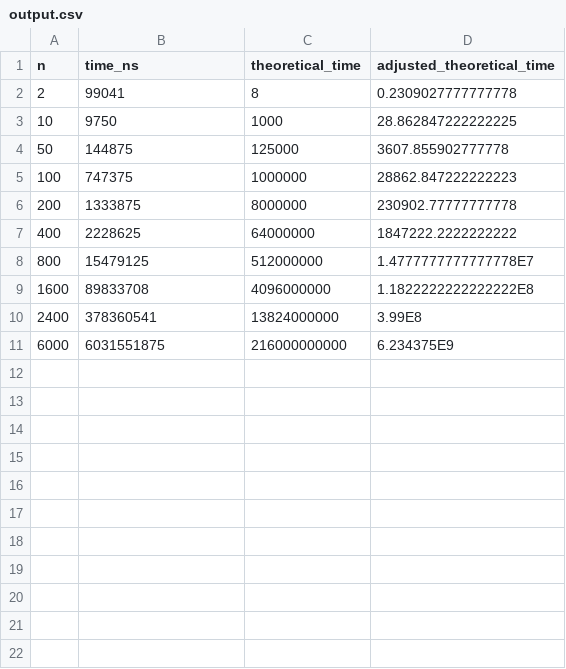
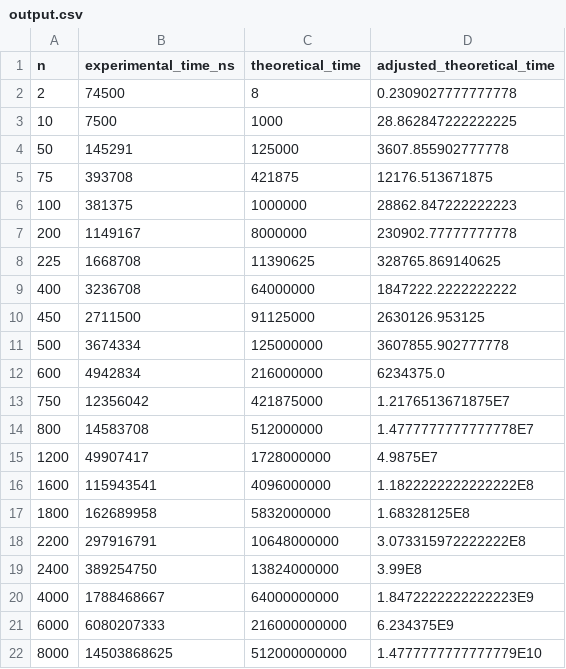
Before and after one commit to AlekyaKowta/CSCI_6212_12_Project_1, a CSV file: output.csv, drawn as a sheet.

```diff
--- a/output.csv
+++ b/output.csv
@@ -1,11 +1,22 @@
-n, time_ns, theoretical_time, adjusted_theoretical_time
-2,99041,8,0.2309027777777778
-10,9750,1000,28.862847222222225
-50,144875,125000,3607.855902777778
-100,747375,1000000,28862.847222222223
-200,1333875,8000000,230902.77777777778
-400,2228625,64000000,1847222.2222222222
-800,15479125,512000000,1.4777777777777778E7
-1600,89833708,4096000000,1.1822222222222222E8
-2400,378360541,13824000000,3.99E8
-6000,6031551875,216000000000,6.234375E9
+n, experimental_time_ns, theoretical_time, adjusted_theoretical_time
+2,74500,8,0.2309027777777778
+10,7500,1000,28.862847222222225
+50,145291,125000,3607.855902777778
+75,393708,421875,12176.513671875
+100,381375,1000000,28862.847222222223
+200,1149167,8000000,230902.77777777778
+225,1668708,11390625,328765.869140625
+400,3236708,64000000,1847222.2222222222
+450,2711500,91125000,2630126.953125
+500,3674334,125000000,3607855.902777778
+600,4942834,216000000,6234375.0
+750,12356042,421875000,1.2176513671875E7
+800,14583708,512000000,1.4777777777777778E7
+1200,49907417,1728000000,4.9875E7
+1600,115943541,4096000000,1.1822222222222222E8
+1800,162689958,5832000000,1.68328125E8
+2200,297916791,10648000000,3.073315972222222E8
+2400,389254750,13824000000,3.99E8
+4000,1788468667,64000000000,1.8472222222222223E9
+6000,6080207333,216000000000,6.234375E9
+8000,14503868625,512000000000,1.4777777777777779E10
```
Also changed, not shown: 1 other file.
